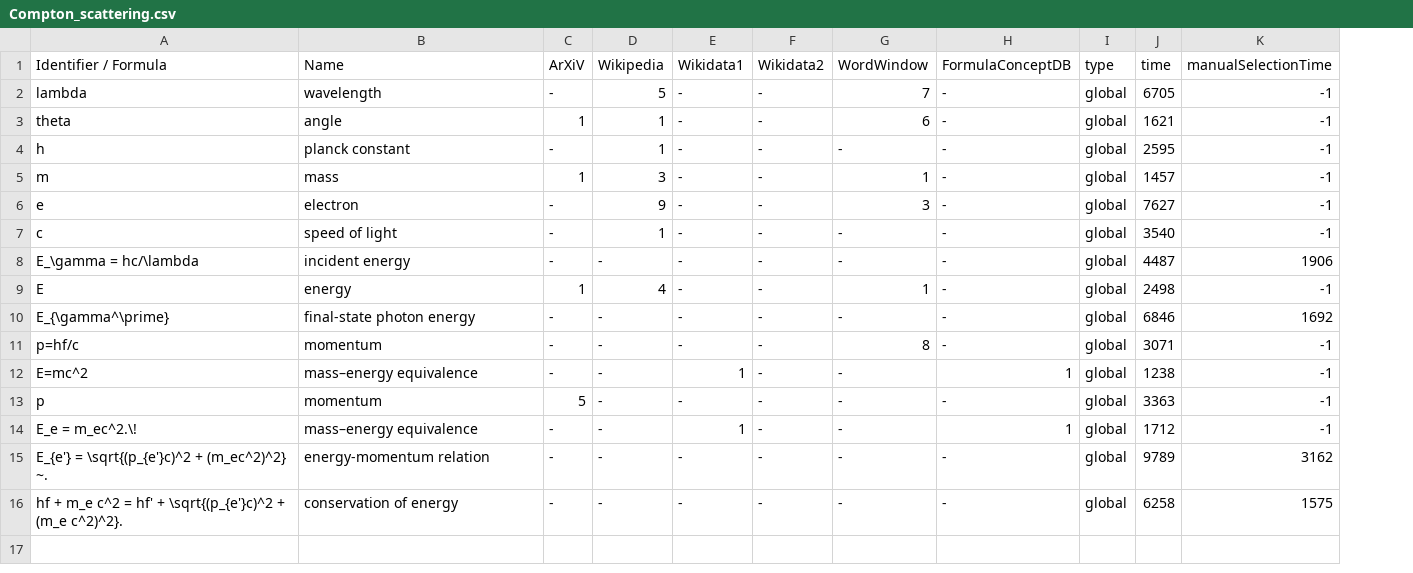
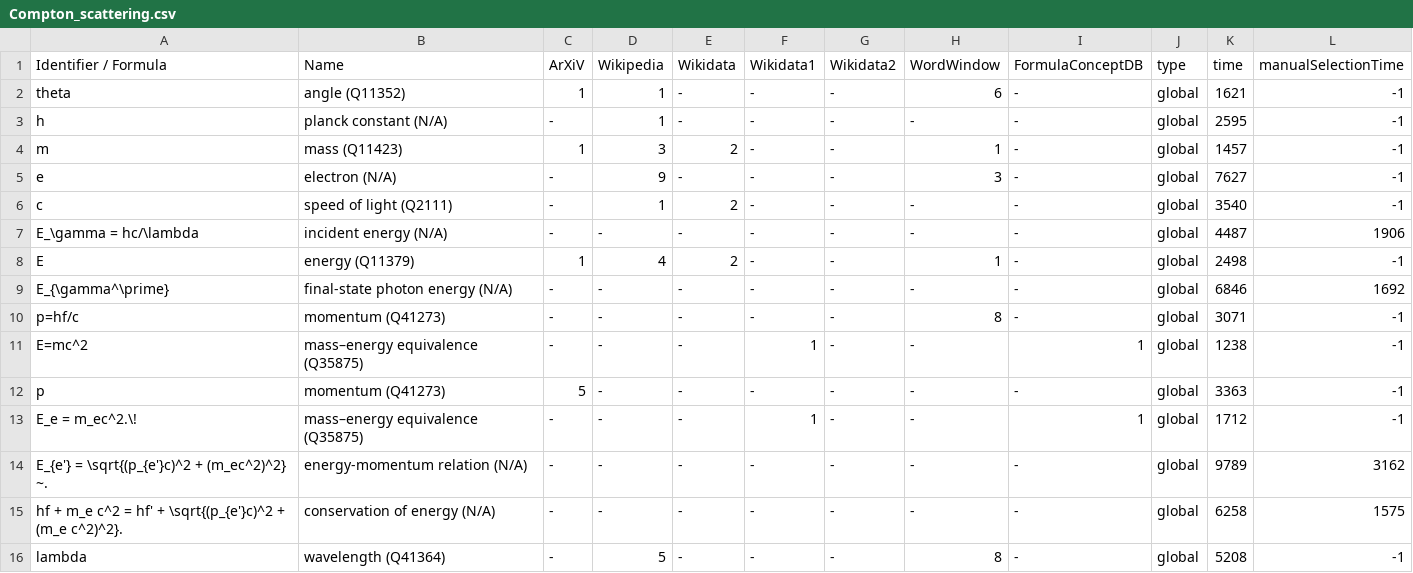
Before and after one commit to gipplab/dataAnnoMathTex, a CSV file: evaluation/Compton_scattering.csv, drawn as a sheet; removed rows and columns are numbered as before the commit, all else as after; the diff names each change by its address in the sheet, - before the commit and + after, or states it on an @@ line.

Commit message:
updating file evaluation/Compton_scattering.csv

```diff
--- a/evaluation/Compton_scattering.csv
+++ b/evaluation/Compton_scattering.csv
+column E (Wikidata), rows 2-15: - | - | 2 | - | 2 | - | 2 | - | - | - | - | - | - | -
-row 2: lambda | wavelength | - | 5 | - | - | 7 | - | global | 6705 | -1
-B2 (Name): angle
+B2 (Name): angle (Q11352)
-B3 (Name): planck constant
+B3 (Name): planck constant (N/A)
-B4 (Name): mass
+B4 (Name): mass (Q11423)
-B5 (Name): electron
+B5 (Name): electron (N/A)
-B6 (Name): speed of light
+B6 (Name): speed of light (Q2111)
-B7 (Name): incident energy
+B7 (Name): incident energy (N/A)
-B8 (Name): energy
+B8 (Name): energy (Q11379)
-B9 (Name): final-state photon energy
+B9 (Name): final-state photon energy (N/A)
-B10 (Name): momentum
+B10 (Name): momentum (Q41273)
-B11 (Name): mass–energy equivalence
+B11 (Name): mass–energy equivalence (Q35875)
-B12 (Name): momentum
+B12 (Name): momentum (Q41273)
-B13 (Name): mass–energy equivalence
+B13 (Name): mass–energy equivalence (Q35875)
-B14 (Name): energy-momentum relation
+B14 (Name): energy-momentum relation (N/A)
-B15 (Name): conservation of energy
+B15 (Name): conservation of energy (N/A)
+row 16: lambda | wavelength (Q41364) | - | 5 | - | - | - | 8 | - | global | 5208 | -1
```
